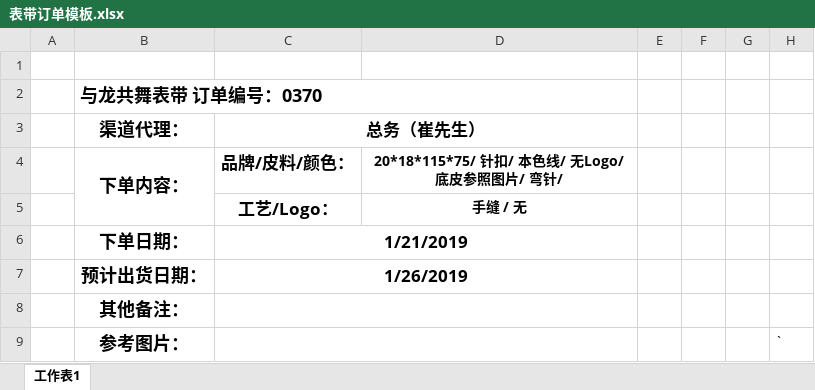
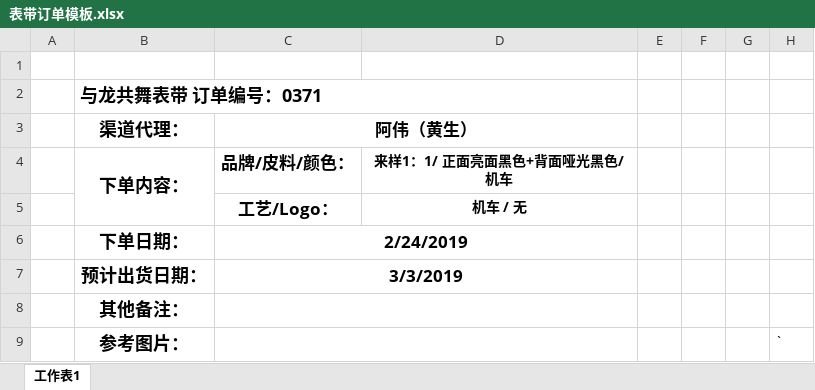
Before and after one commit to stupidlittleboy/Prince, an Excel workbook: 表带订单模板.xlsx, sheet 工作表1, drawn as a sheet; values as stored, in another font and other column widths than the file's, no borders; charts and pictures not drawn; the diff names each change by its address in the sheet, - before the commit and + after, or states it on an @@ line.

```diff
--- a/表带订单模板.xlsx (sheet 工作表1)
+++ b/表带订单模板.xlsx (sheet 工作表1)
-B2 (渠道代理：): 与龙共舞表带 订单编号：0370
+B2 (渠道代理：): 与龙共舞表带 订单编号：0371
-C3: 总务（崔先生）
+C3: 阿伟（黄生）
-D4: 20*18*115*75/ 针扣/ 本色线/ 无Logo/ 底皮参照图片/ 弯针/
+D4: 来样1：1/ 正面亮面黑色+背面哑光黑色/ 机车
-D5: 手缝 / 无
+D5: 机车 / 无
-C6 (阿伟（黄生）): 1/21/2019
+C6 (阿伟（黄生）): 2/24/2019
-C7 (阿伟（黄生）): 1/26/2019
+C7 (阿伟（黄生）): 3/3/2019
```
Also changed, not shown: charts or pictures, 工厂订单/订单2019/产品价格更改2019.xlsx, 48 other files.
